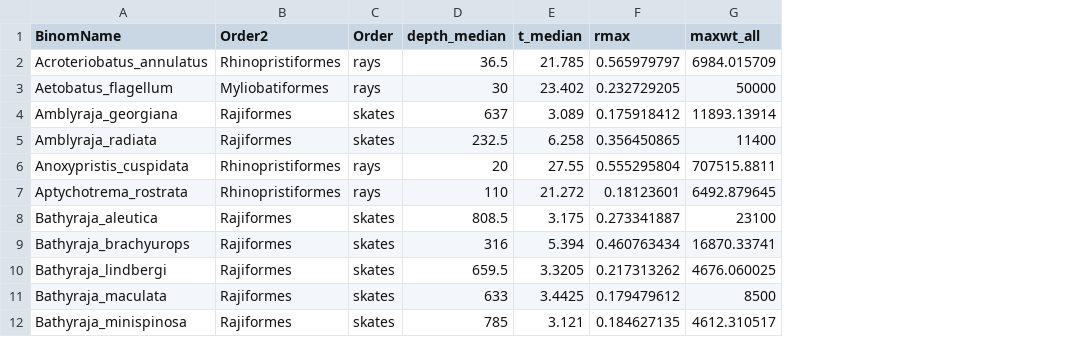
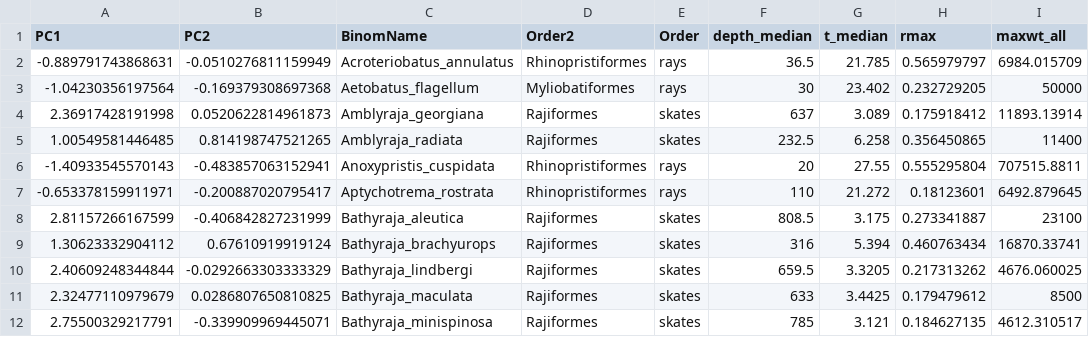
Before and after one commit to EBarrowclift/batoid-rmax-scaling, a CSV file: data/batoid_model_data.csv, drawn as a sheet; only a part is shown; the diff names each change by its address in the sheet, - before the commit and + after, or states it on an @@ line.

Commit message:
Updated data frame with collapsed temperature-depth variable from Principle Components Analysis

```diff
--- a/data/batoid_model_data.csv
+++ b/data/batoid_model_data.csv
+column A (PC1), rows 2-12: -0.889791743868631 | -1.04230356197564 | 2.36917428191998 | 1.00549581446485 | -1.40933545570143 | -0.653378159911971 | 2.81157266167599 | 1.30623332904112 | 2.40609248344844 | 2.32477110979679 | 2.75500329217791
+column B (PC2), rows 2-12: -0.0510276811159949 | -0.169379308697368 | 0.0520622814961873 | 0.814198747521265 | -0.483857063152941 | -0.200887020795417 | -0.406842827231999 | 0.67610919919124 | -0.0292663303333329 | 0.0286807650810825 | -0.339909969445071
```
